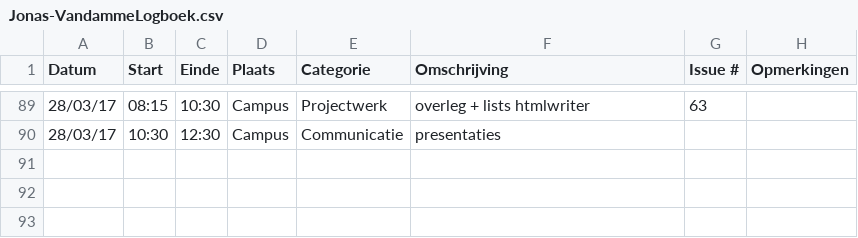
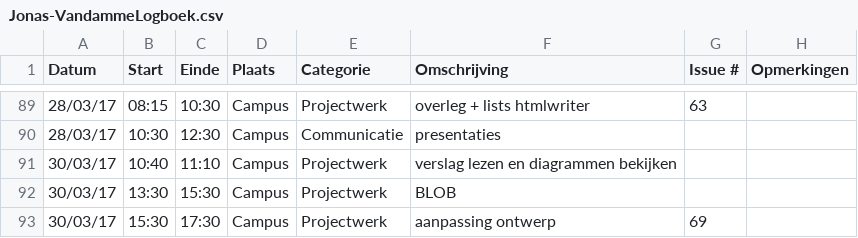
Before and after one commit to OpenWebslides/conversion-tool, a CSV file: Jonas-VandammeLogboek.csv, drawn as a sheet; only a part is shown, gaps mark what is left out; the diff names each change by its address in the sheet, - before the commit and + after, or states it on an @@ line.

Commit message:
Update Jonas-VandammeLogboek.csv

```diff
--- a/Jonas-VandammeLogboek.csv
+++ b/Jonas-VandammeLogboek.csv
+row 91: 30/03/17 | 10:40 | 11:10 | Campus | Projectwerk | verslag lezen en diagrammen bekijken
+row 92: 30/03/17 | 13:30 | 15:30 | Campus | Projectwerk | BLOB
+row 93: 30/03/17 | 15:30 | 17:30 | Campus | Projectwerk | aanpassing ontwerp | 69
```
